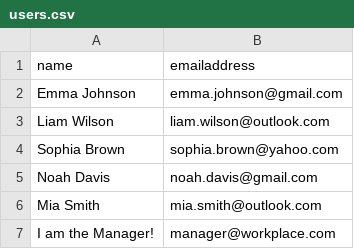
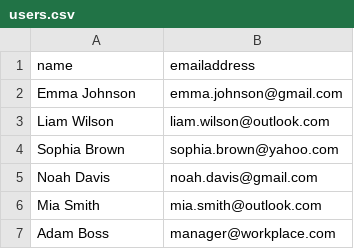
Before and after one commit to CodeAfu/EmailManagementSystemDS, a CSV file: data/users.csv, drawn as a sheet.

```diff
--- a/data/users.csv
+++ b/data/users.csv
@@ -6,2 +6,2 @@ Noah Davis,noah.davis@gmail.com
 Mia Smith,mia.smith@outlook.com
-I am the Manager!,manager@workplace.com
+Adam Boss,manager@workplace.com
```
Also changed, not shown: 43 other files.
